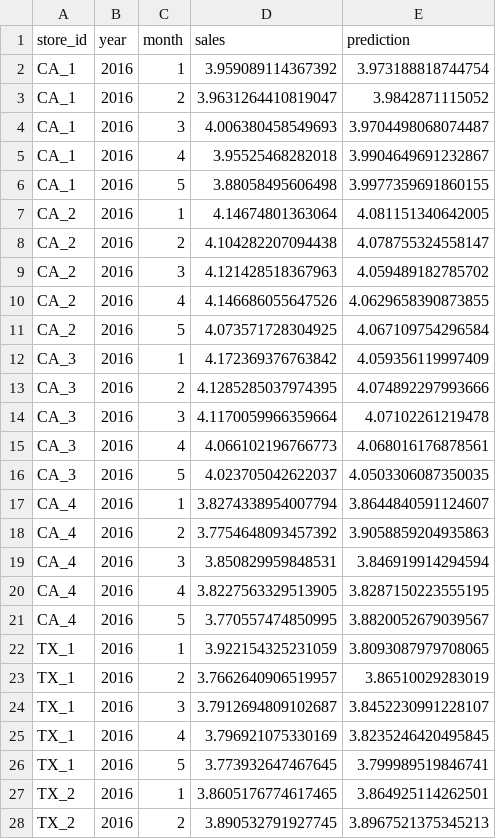
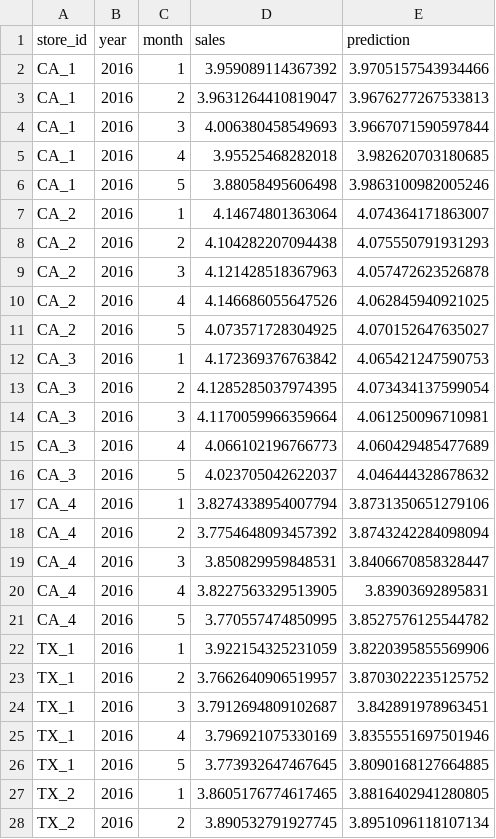
Before and after one commit to m-sabih/M5-Forecasting-Pyspark, a CSV file: RFresult.csv, drawn as a sheet; only a part is shown; the diff covers the shown part only.

```diff
--- a/RFresult.csv
+++ b/RFresult.csv
@@ -1,28 +1,28 @@
 store_id,year,month,sales,prediction
-CA_1,2016,1,3.959089114367392,3.973188818744754
-CA_1,2016,2,3.9631264410819047,3.9842871115052
-CA_1,2016,3,4.006380458549693,3.9704498068074487
-CA_1,2016,4,3.95525468282018,3.9904649691232867
-CA_1,2016,5,3.88058495606498,3.9977359691860155
-CA_2,2016,1,4.14674801363064,4.081151340642005
-CA_2,2016,2,4.104282207094438,4.078755324558147
-CA_2,2016,3,4.121428518367963,4.059489182785702
-CA_2,2016,4,4.146686055647526,4.0629658390873855
-CA_2,2016,5,4.073571728304925,4.067109754296584
-CA_3,2016,1,4.172369376763842,4.059356119997409
-CA_3,2016,2,4.1285285037974395,4.074892297993666
-CA_3,2016,3,4.1170059966359664,4.07102261219478
-CA_3,2016,4,4.066102196766773,4.068016176878561
-CA_3,2016,5,4.023705042622037,4.0503306087350035
-CA_4,2016,1,3.8274338954007794,3.8644840591124607
-CA_4,2016,2,3.7754648093457392,3.9058859204935863
-CA_4,2016,3,3.850829959848531,3.846919914294594
-CA_4,2016,4,3.8227563329513905,3.8287150223555195
-CA_4,2016,5,3.770557474850995,3.8820052679039567
-TX_1,2016,1,3.922154325231059,3.8093087979708065
-TX_1,2016,2,3.7662640906519957,3.86510029283019
-TX_1,2016,3,3.7912694809102687,3.8452230991228107
-TX_1,2016,4,3.796921075330169,3.8235246420495845
-TX_1,2016,5,3.773932647467645,3.799989519846741
-TX_2,2016,1,3.8605176774617465,3.864925114262501
-TX_2,2016,2,3.890532791927745,3.8967521375345213
+CA_1,2016,1,3.959089114367392,3.9705157543934466
+CA_1,2016,2,3.9631264410819047,3.9676277267533813
+CA_1,2016,3,4.006380458549693,3.9667071590597844
+CA_1,2016,4,3.95525468282018,3.982620703180685
+CA_1,2016,5,3.88058495606498,3.9863100982005246
+CA_2,2016,1,4.14674801363064,4.074364171863007
+CA_2,2016,2,4.104282207094438,4.075550791931293
+CA_2,2016,3,4.121428518367963,4.057472623526878
+CA_2,2016,4,4.146686055647526,4.062845940921025
+CA_2,2016,5,4.073571728304925,4.070152647635027
+CA_3,2016,1,4.172369376763842,4.065421247590753
+CA_3,2016,2,4.1285285037974395,4.073434137599054
+CA_3,2016,3,4.1170059966359664,4.061250096710981
+CA_3,2016,4,4.066102196766773,4.060429485477689
+CA_3,2016,5,4.023705042622037,4.046444328678632
+CA_4,2016,1,3.8274338954007794,3.8731350651279106
+CA_4,2016,2,3.7754648093457392,3.8743242284098094
+CA_4,2016,3,3.850829959848531,3.8406670858328447
+CA_4,2016,4,3.8227563329513905,3.83903692895831
+CA_4,2016,5,3.770557474850995,3.8527576125544782
+TX_1,2016,1,3.922154325231059,3.8220395855569906
+TX_1,2016,2,3.7662640906519957,3.8703022235125752
+TX_1,2016,3,3.7912694809102687,3.842891978963451
+TX_1,2016,4,3.796921075330169,3.8355551697501946
+TX_1,2016,5,3.773932647467645,3.8090168127664885
+TX_2,2016,1,3.8605176774617465,3.8816402941280805
+TX_2,2016,2,3.890532791927745,3.8951096118107134
```
Also changed, not shown: 23 edited cells elsewhere in this file, Prophetresult.csv, XGBresult.csv, 5 other files.
